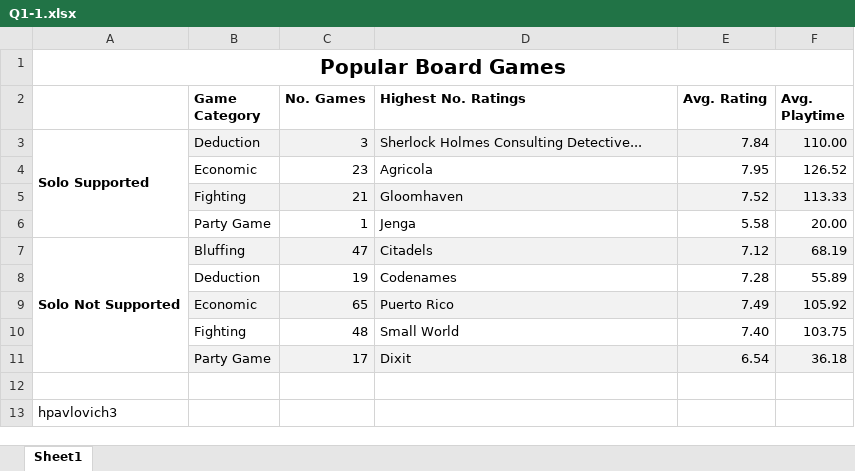
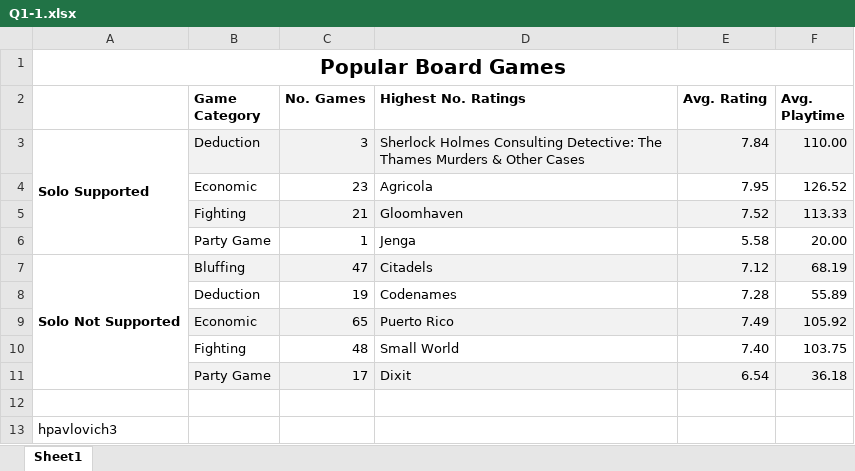
Before and after one commit to hannahpav/Burrito-Builder, an Excel workbook: HW2/hT5la9Cq2b_hw2/HW2/Q1/Q1-1.xlsx, sheet Sheet1, drawn as a sheet; values as stored, in another font and other column widths than the file's, no borders; the diff names each change by its address in the sheet, - before the commit and + after, or states it on an @@ line.

```diff
--- a/HW2/hT5la9Cq2b_hw2/HW2/Q1/Q1-1.xlsx (sheet Sheet1)
+++ b/HW2/hT5la9Cq2b_hw2/HW2/Q1/Q1-1.xlsx (sheet Sheet1)
-D3 (Highest No. Ratings): …Holmes Consulting Detective...
+D3 (Highest No. Ratings): …Holmes Consulting Detective: The Thames Murders & Other Cases
```
Also changed, not shown: 12 other files.
